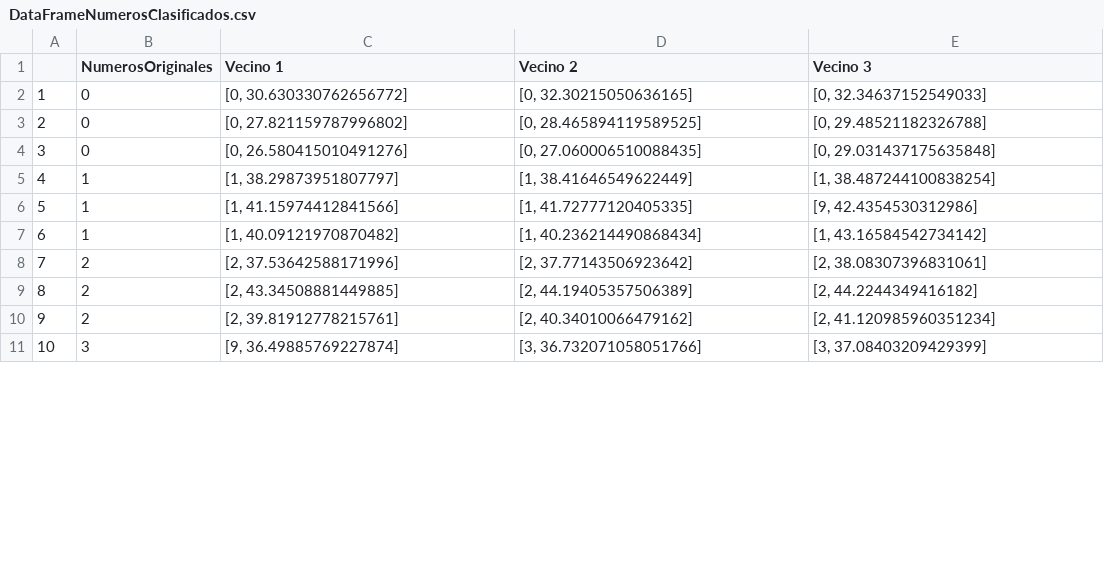
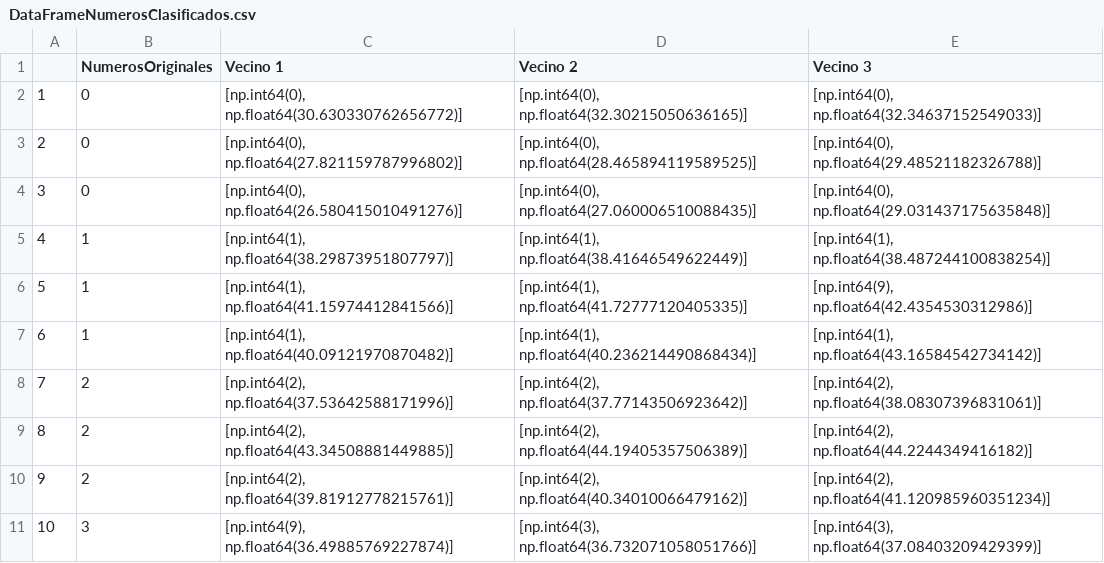
Before and after one commit to leonardolandeo-a11y/SomeNumbers, a CSV file: NumerosClasificados/DataFrameNumerosClasificados.csv, drawn as a sheet; only a part is shown; the diff covers the shown part only.

```diff
--- a/NumerosClasificados/DataFrameNumerosClasificados.csv
+++ b/NumerosClasificados/DataFrameNumerosClasificados.csv
@@ -1,11 +1,11 @@
 ,NumerosOriginales,Vecino 1,Vecino 2,Vecino 3
-1,0,"[0, 30.630330762656772]","[0, 32.30215050636165]","[0, 32.34637152549033]"
-2,0,"[0, 27.821159787996802]","[0, 28.465894119589525]","[0, 29.48521182326788]"
-3,0,"[0, 26.580415010491276]","[0, 27.060006510088435]","[0, 29.031437175635848]"
-4,1,"[1, 38.29873951807797]","[1, 38.41646549622449]","[1, 38.487244100838254]"
-5,1,"[1, 41.15974412841566]","[1, 41.72777120405335]","[9, 42.4354530312986]"
-6,1,"[1, 40.09121970870482]","[1, 40.236214490868434]","[1, 43.16584542734142]"
-7,2,"[2, 37.53642588171996]","[2, 37.77143506923642]","[2, 38.08307396831061]"
-8,2,"[2, 43.34508881449885]","[2, 44.19405357506389]","[2, 44.2244349416182]"
-9,2,"[2, 39.81912778215761]","[2, 40.34010066479162]","[2, 41.120985960351234]"
-10,3,"[9, 36.49885769227874]","[3, 36.732071058051766]","[3, 37.08403209429399]"
+1,0,"[np.int64(0), np.float64(30.630330762656772)]","[np.int64(0), np.float64(32.30215050636165)]","[np.int64(0), np.float64(32.34637152549033)]"
+2,0,"[np.int64(0), np.float64(27.821159787996802)]","[np.int64(0), np.float64(28.465894119589525)]","[np.int64(0), np.float64(29.48521182326788)]"
+3,0,"[np.int64(0), np.float64(26.580415010491276)]","[np.int64(0), np.float64(27.060006510088435)]","[np.int64(0), np.float64(29.031437175635848)]"
+4,1,"[np.int64(1), np.float64(38.29873951807797)]","[np.int64(1), np.float64(38.41646549622449)]","[np.int64(1), np.float64(38.487244100838254)]"
+5,1,"[np.int64(1), np.float64(41.15974412841566)]","[np.int64(1), np.float64(41.72777120405335)]","[np.int64(9), np.float64(42.4354530312986)]"
+6,1,"[np.int64(1), np.float64(40.09121970870482)]","[np.int64(1), np.float64(40.236214490868434)]","[np.int64(1), np.float64(43.16584542734142)]"
+7,2,"[np.int64(2), np.float64(37.53642588171996)]","[np.int64(2), np.float64(37.77143506923642)]","[np.int64(2), np.float64(38.08307396831061)]"
+8,2,"[np.int64(2), np.float64(43.34508881449885)]","[np.int64(2), np.float64(44.19405357506389)]","[np.int64(2), np.float64(44.2244349416182)]"
+9,2,"[np.int64(2), np.float64(39.81912778215761)]","[np.int64(2), np.float64(40.34010066479162)]","[np.int64(2), np.float64(41.120985960351234)]"
+10,3,"[np.int64(9), np.float64(36.49885769227874)]","[np.int64(3), np.float64(36.732071058051766)]","[np.int64(3), np.float64(37.08403209429399)]"
```
Also changed, not shown: 60 edited cells elsewhere in this file, NumerosClasificados_&_NumerosDetectados/DataFrameNumerosClasificados_&_NumerosDetectados.csv, 2 other files.
